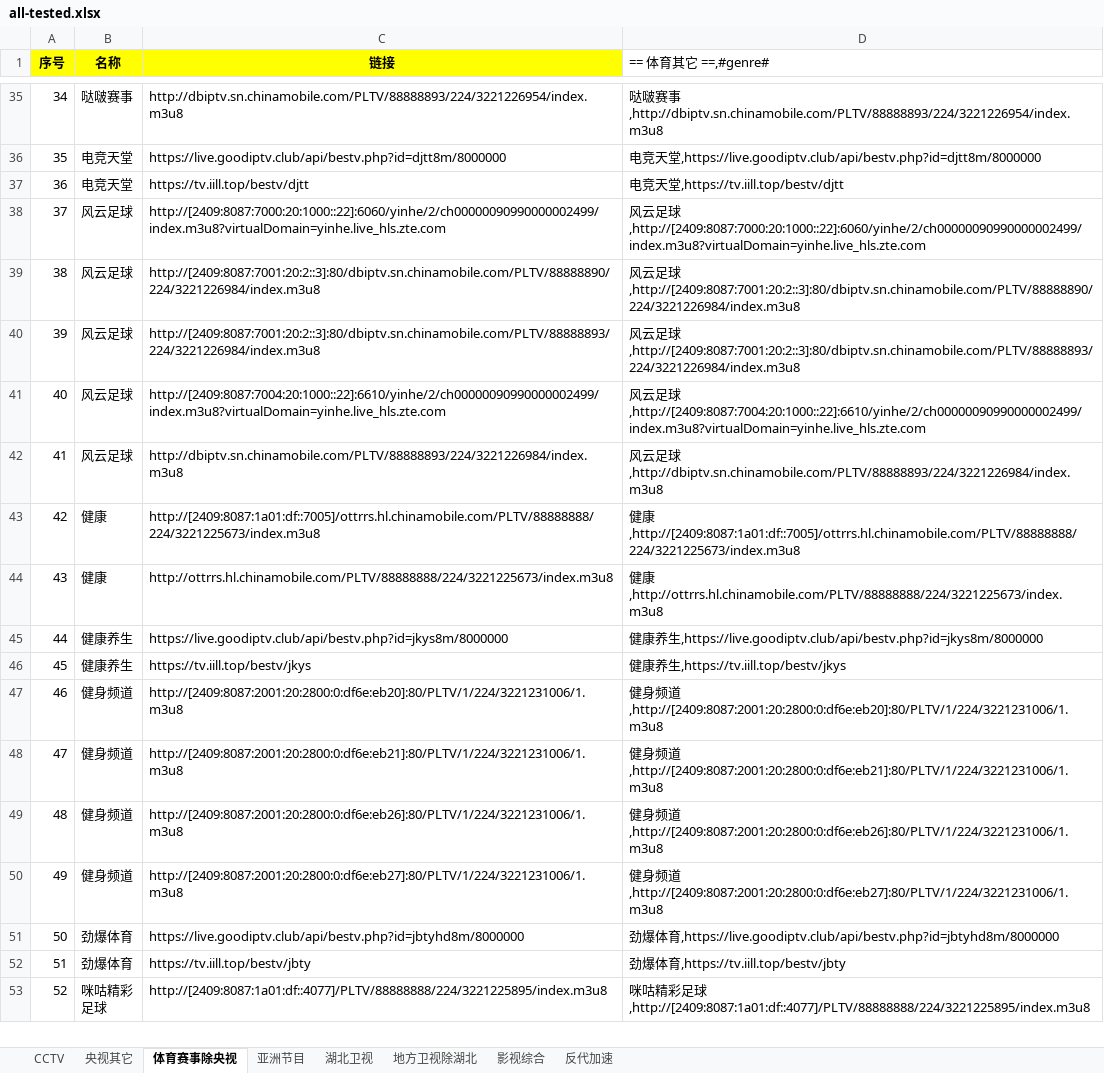
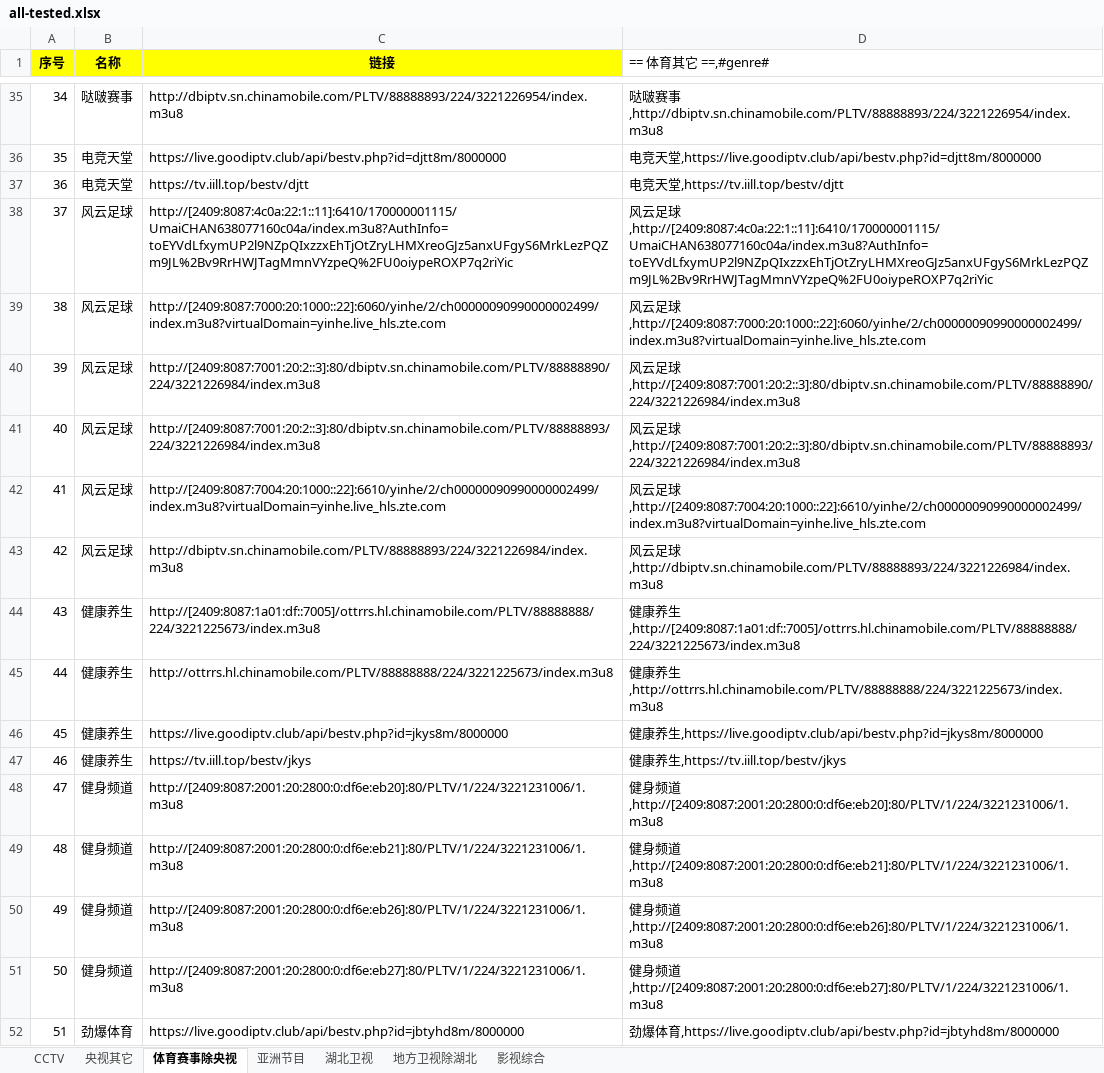
Before and after one commit to Marywanmary/IPTV, an Excel workbook: Source-TV/Mine/all-tested.xlsx, sheet 体育赛事除央视, drawn as a sheet; only a part is shown, gaps mark what is left out; the shorter side is filled out with more unchanged rows; values as stored, in another font and other column widths than the file's, no borders; addresses are those after the commit; the diff names each change by its address in the sheet, - before the commit and + after, or states it on an @@ line.

```diff
--- a/Source-TV/Mine/all-tested.xlsx (sheet 体育赛事除央视)
+++ b/Source-TV/Mine/all-tested.xlsx (sheet 体育赛事除央视)
@@ sheet tab hidden: 反代加速 @@
+row 38: 37 | 风云足球 | http://[2409:8087:4c0a:22:1::11]:6410/170000001115/UmaiCHAN638077160c04a/index.m3u8?AuthInfo=toEYVdLfxymUP2l9NZpQIxzzxEhTjOtZryLHMXreoGJz5anxUFgyS6MrkLezPQZm9JL%2Bv9RrHWJTagMmnVYzpeQ%2FU0oiypeROXP7q2riYic | 风云足球,http://[2409:8087:4c0a:22:1::11]:6410/170000001115/UmaiCHAN638077160c04a/index.m3u8?AuthInfo=toEYVdLfxymUP2l9NZpQIxzzxEhTjOtZryLHMXreoGJz5anxUFgyS6MrkLezPQZm9JL%2Bv9RrHWJTagMmnVYzpeQ%2FU0oiypeROXP7q2riYic
@@ column A (序号) renumbered from row 39 down @@
-B44:B45 (名称): 健康
+B44:B45 (名称): 健康养生
-D44 (== 体育其它 ==,#genre#): 健康,http://[2409:8087:1a01:df::7005]/ottrrs.hl.chinamobile.com/PLTV/88888888/224/3221225673/index.m3u8
+D44 (== 体育其它 ==,#genre#): 健康养生,http://[2409:8087:1a01:df::7005]/ottrrs.hl.chinamobile.com/PLTV/88888888/224/3221225673/index.m3u8
-D45 (== 体育其它 ==,#genre#): 健康,http://ottrrs.hl.chinamobile.com/PLTV/88888888/224/3221225673/index.m3u8
+D45 (== 体育其它 ==,#genre#): 健康养生,http://ottrrs.hl.chinamobile.com/PLTV/88888888/224/3221225673/index.m3u8
```
Also changed, not shown: sheet 亚洲节目, sheet CCTV, formulas that keep their value, 13 other files.
